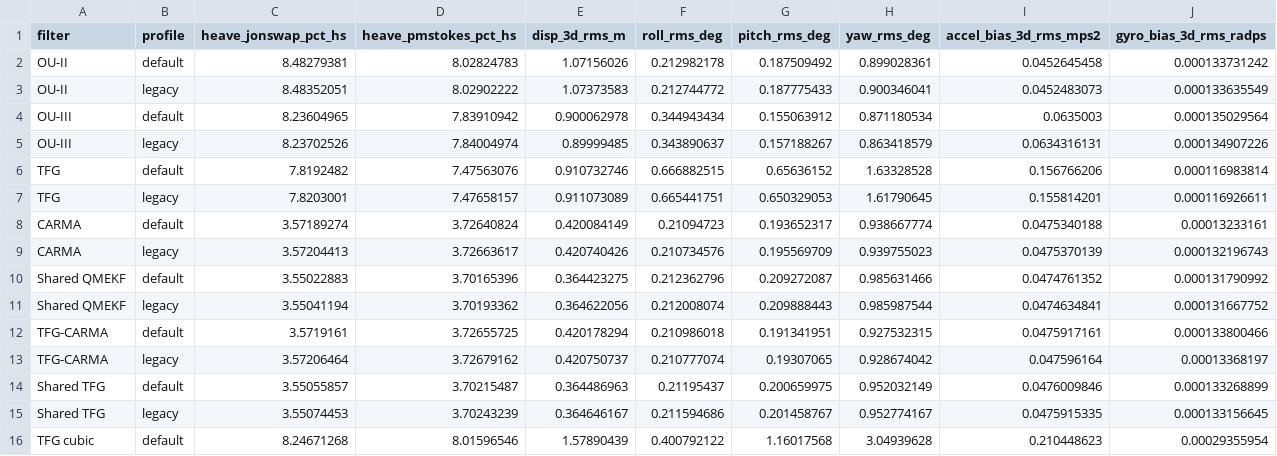
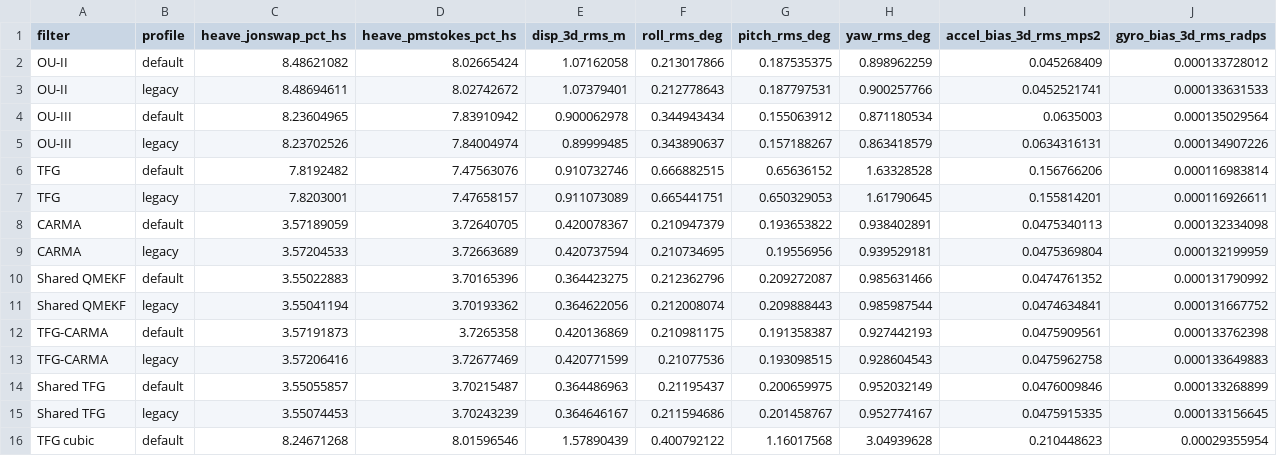
Before and after one commit to bareboat-necessities/ocean-imu, a CSV file: reports/results/filter_sim_gates/underway_summary.csv, drawn as a sheet.

```diff
--- a/reports/results/filter_sim_gates/underway_summary.csv
+++ b/reports/results/filter_sim_gates/underway_summary.csv
@@ -1,4 +1,4 @@
 filter,profile,heave_jonswap_pct_hs,heave_pmstokes_pct_hs,disp_3d_rms_m,roll_rms_deg,pitch_rms_deg,yaw_rms_deg,accel_bias_3d_rms_mps2,gyro_bias_3d_rms_radps
-OU-II,default,8.48279381,8.02824783,1.07156026,0.212982178,0.187509492,0.899028361,0.0452645458,0.000133731242
-OU-II,legacy,8.48352051,8.02902222,1.07373583,0.212744772,0.187775433,0.900346041,0.0452483073,0.000133635549
+OU-II,default,8.48621082,8.02665424,1.07162058,0.213017866,0.187535375,0.898962259,0.045268409,0.000133728012
+OU-II,legacy,8.48694611,8.02742672,1.07379401,0.212778643,0.187797531,0.900257766,0.0452521741,0.000133631533
 OU-III,default,8.23604965,7.83910942,0.900062978,0.344943434,0.155063912,0.871180534,0.0635003,0.000135029564
@@ -7,8 +7,8 @@ TFG,default,7.8192482,7.47563076,0.910732746,0.666882515,0.65636152,1.63328528,0
 TFG,legacy,7.8203001,7.47658157,0.911073089,0.665441751,0.650329053,1.61790645,0.155814201,0.000116926611
-CARMA,default,3.57189274,3.72640824,0.420084149,0.21094723,0.193652317,0.938667774,0.0475340188,0.00013233161
-CARMA,legacy,3.57204413,3.72663617,0.420740426,0.210734576,0.195569709,0.939755023,0.0475370139,0.000132196743
+CARMA,default,3.57189059,3.72640705,0.420078367,0.210947379,0.193653822,0.938402891,0.0475340113,0.000132334098
+CARMA,legacy,3.57204533,3.72663689,0.420737594,0.210734695,0.19556956,0.939529181,0.0475369804,0.000132199959
 Shared QMEKF,default,3.55022883,3.70165396,0.364423275,0.212362796,0.209272087,0.985631466,0.0474761352,0.000131790992
 Shared QMEKF,legacy,3.55041194,3.70193362,0.364622056,0.212008074,0.209888443,0.985987544,0.0474634841,0.000131667752
-TFG-CARMA,default,3.5719161,3.72655725,0.420178294,0.210986018,0.191341951,0.927532315,0.0475917161,0.000133800466
-TFG-CARMA,legacy,3.57206464,3.72679162,0.420750737,0.210777074,0.19307065,0.928674042,0.047596164,0.00013368197
+TFG-CARMA,default,3.57191873,3.7265358,0.420136869,0.210981175,0.191358387,0.927442193,0.0475909561,0.000133762398
+TFG-CARMA,legacy,3.57206416,3.72677469,0.420771599,0.21077536,0.193098515,0.928604543,0.0475962758,0.000133649883
 Shared TFG,default,3.55055857,3.70215487,0.364486963,0.21195437,0.200659975,0.952032149,0.0476009846,0.000133268899
```
Also changed, not shown: reports/results/baseline_comparison/nlo_medium_drawing.csv, reports/results/baseline_comparison/pii_medium_drawing.csv, 57 other files.
